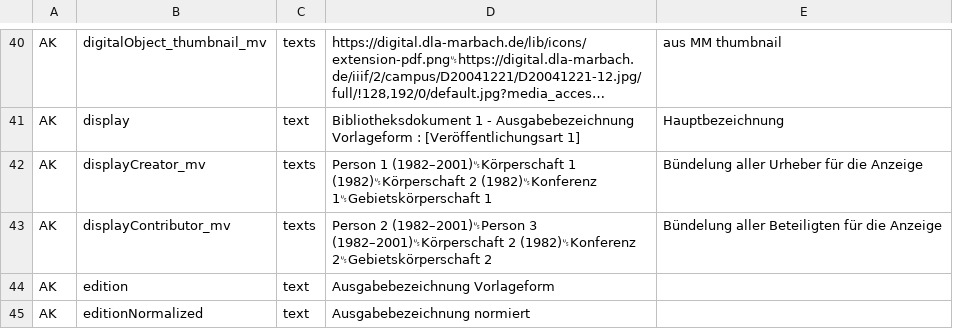
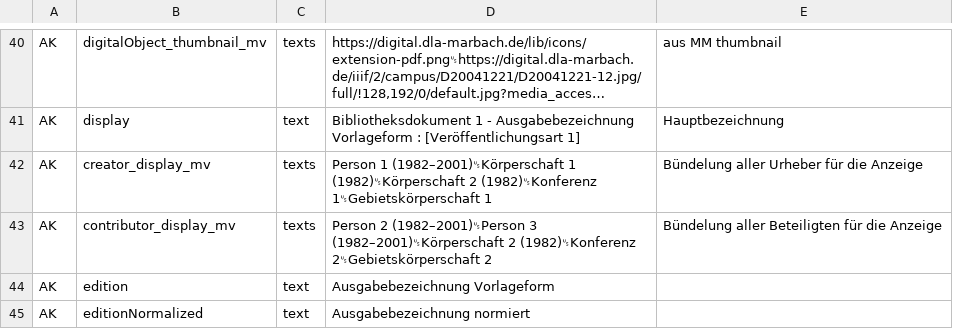
Before and after one commit to dla-marbach/dla-opac-transform, a CSV file: docs/internformat.csv, drawn as a sheet; only a part is shown, gaps mark what is left out; long unchanged cells end in …; the diff names each change by its address in the sheet, - before the commit and + after, or states it on an @@ line.

Commit message:
8568 Umbenennung displayCreator und displayContributor displayCreator_mv -> creator_display_mv displayContributor_mv -> contributor_display_mv

```diff
--- a/docs/internformat.csv
+++ b/docs/internformat.csv
-B42: displayCreator_mv
+B42: creator_display_mv
-B43: displayContributor_mv
+B43: contributor_display_mv
```
Also changed, not shown: example/output/ak.csv, 6 other files.
